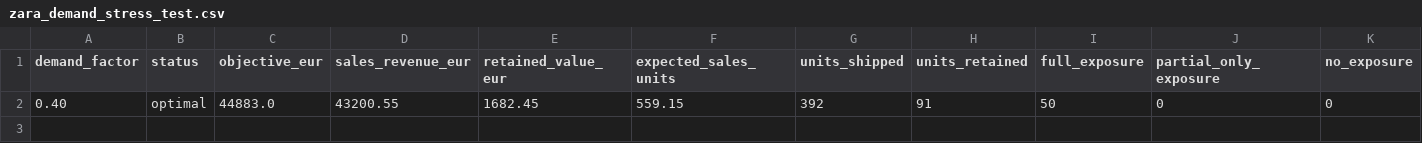
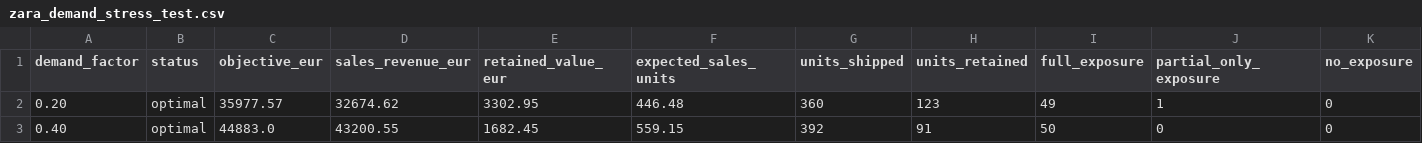
Before and after one commit to mriveraieu2025-droid/zara-inventory-optimization, a CSV file: results/zara_demand_stress_test.csv, drawn as a sheet; only a part is shown; rows hold the shown columns only; the diff names each change by its address in the sheet, - before the commit and + after, or states it on an @@ line.

```diff
--- a/results/zara_demand_stress_test.csv
+++ b/results/zara_demand_stress_test.csv
+row 2: 0.20 | optimal | 35977.57 | 32674.62 | 3302.95 | 446.48 | 360 | 123 | 49 | 1 | 0
```
